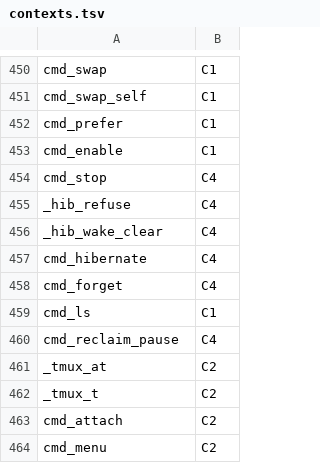
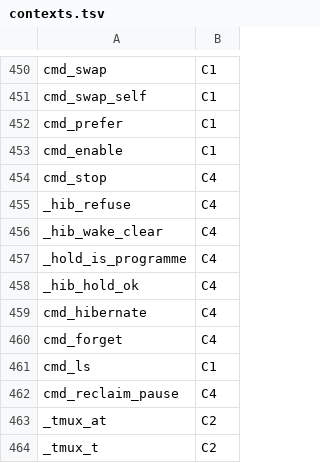
Before and after one commit to Synapsium-Labs/ccrc-pwa, a TSV file: ccd/contexts.tsv, drawn as a sheet; only a part is shown, gaps mark what is left out; the shorter side is filled out with more unchanged rows.

```diff
--- a/ccd/contexts.tsv
+++ b/ccd/contexts.tsv
@@ -456,2 +456,4 @@ _hib_refuse	C4
 _hib_wake_clear	C4
+_hold_is_programme	C4
+_hib_hold_ok	C4
 cmd_hibernate	C4
```
Also changed, not shown: 6 other files.
